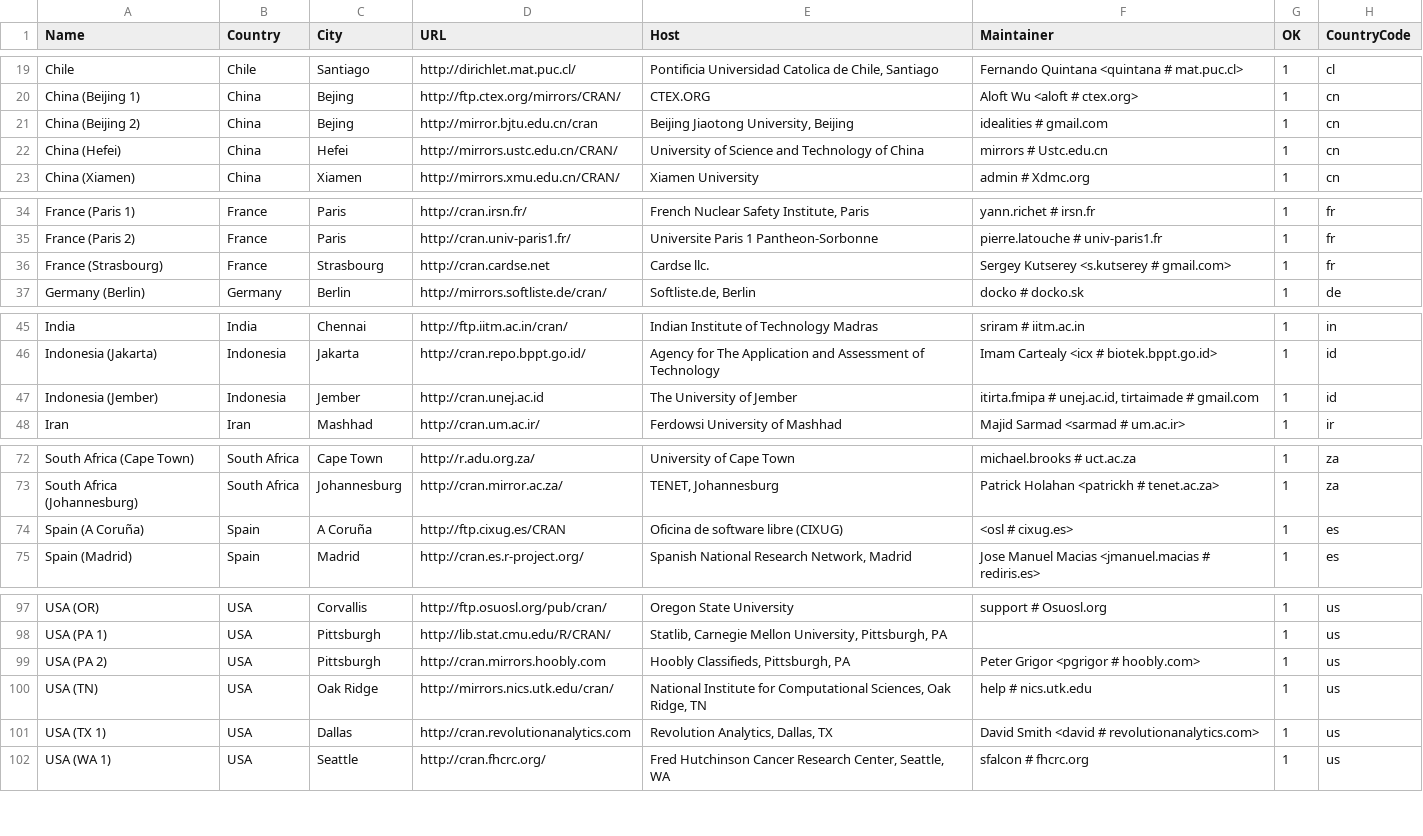
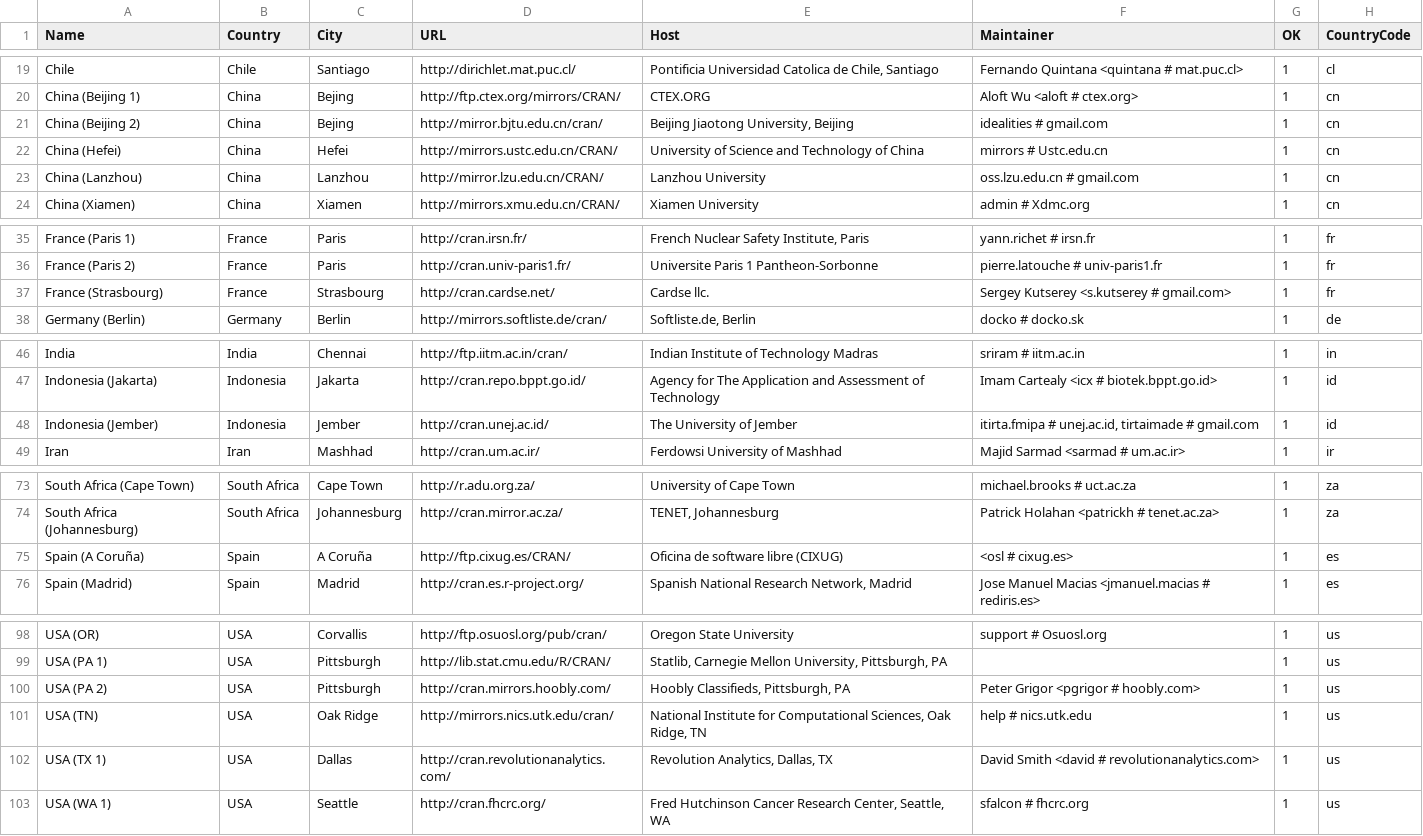
Before and after one commit to wch/r-source, a CSV file: doc/CRAN_mirrors.csv, drawn as a sheet; only a part is shown, gaps mark what is left out; addresses are those after the commit; the diff covers the shown part only; the diff names each change by its address in the sheet, - before the commit and + after, or states it on an @@ line.

Commit message:
New mirror in Lanzhou, China.
git-svn-id: https://svn.r-project.org/R/trunk@67037 00db46b3-68df-0310-9c12-caf00c1e9a41

```diff
--- a/doc/CRAN_mirrors.csv
+++ b/doc/CRAN_mirrors.csv
-D21 (URL): http://mirror.bjtu.edu.cn/cran
+D21 (URL): http://mirror.bjtu.edu.cn/cran/
+row 23: China (Lanzhou) | China | Lanzhou | http://mirror.lzu.edu.cn/CRAN/ | Lanzhou University | oss.lzu.edu.cn # gmail.com | 1 | cn
-D37 (URL): http://cran.cardse.net
+D37 (URL): http://cran.cardse.net/
-D48 (URL): http://cran.unej.ac.id
+D48 (URL): http://cran.unej.ac.id/
-D75 (URL): http://ftp.cixug.es/CRAN
+D75 (URL): http://ftp.cixug.es/CRAN/
-D100 (URL): http://cran.mirrors.hoobly.com
+D100 (URL): http://cran.mirrors.hoobly.com/
-D102 (URL): http://cran.revolutionanalytics.com
+D102 (URL): http://cran.revolutionanalytics.com/
```
Also changed, not shown: 2 edited cells elsewhere in this file.
